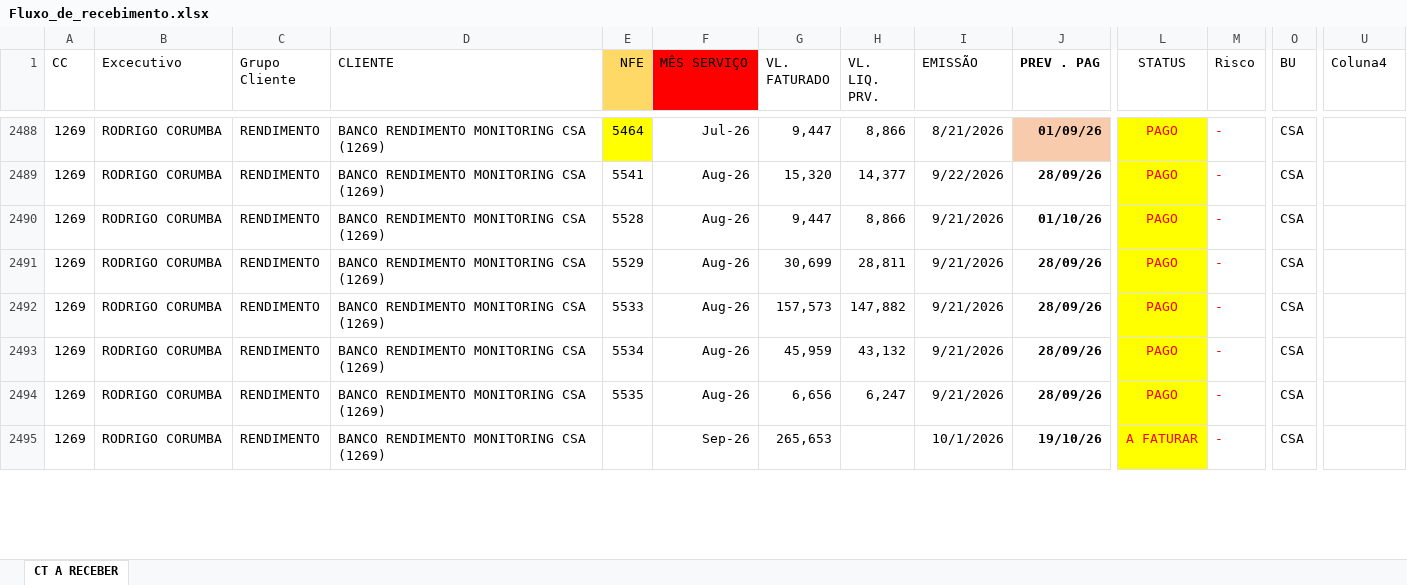
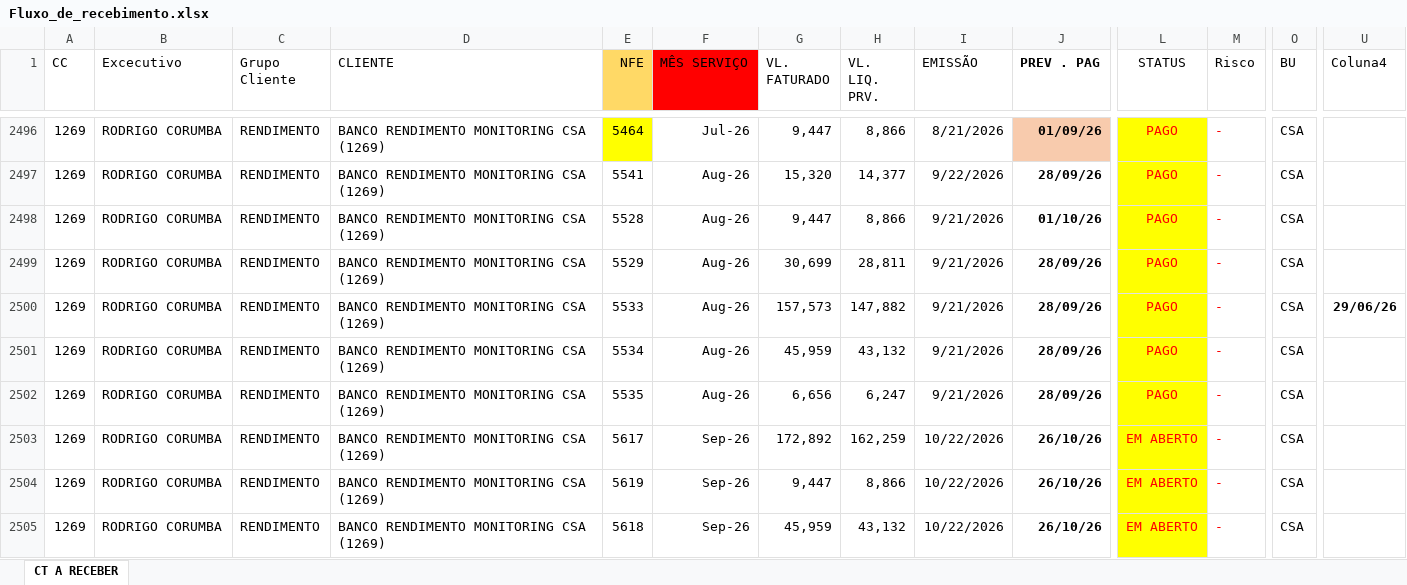
Before and after one commit to vitor-esteves-Bra/solutis-dashboard, an Excel workbook: data/Fluxo_de_recebimento.xlsx, sheet CT A RECEBER, drawn as a sheet; only a part is shown, gaps mark what is left out; values as stored, in another font and other column widths than the file's, no borders; conditional formats and table styles not drawn; addresses are those after the commit; rows hold the shown columns only; the diff covers the shown part only; the diff names each change by its address in the sheet, - before the commit and + after, or states it on an @@ line.

```diff
--- a/data/Fluxo_de_recebimento.xlsx (sheet CT A RECEBER)
+++ b/data/Fluxo_de_recebimento.xlsx (sheet CT A RECEBER)
-U2500 (Coluna4): (empty)
+U2500 (Coluna4): 29/06/26
-E2503 (NFE): (empty)
+E2503 (NFE): 5617
-G2503 (VL. FATURADO): 265,653
+G2503 (VL. FATURADO): 172,892
-H2503 (VL. LIQ. PRV.): (empty)
+H2503 (VL. LIQ. PRV.): 162,259
-I2503 (EMISSÃO): 10/1/2026
+I2503 (EMISSÃO): 10/22/2026
-J2503 (PREV . PAG): 19/10/26
+J2503 (PREV . PAG): 26/10/26
-L2503 (STATUS): A FATURAR
+L2503 (STATUS): EM ABERTO
+row 2504: 1269 | RODRIGO CORUMBA | RENDIMENTO | BANCO RENDIMENTO MONITORING CSA (1269) | 5619 | Sep-26 | 9,447 | 8,866 | 10/22/2026 | 26/10/26 | EM ABERTO | - | CSA
+row 2505: 1269 | RODRIGO CORUMBA | RENDIMENTO | BANCO RENDIMENTO MONITORING CSA (1269) | 5618 | Sep-26 | 45,959 | 43,132 | 10/22/2026 | 26/10/26 | EM ABERTO | - | CSA
```
Also changed, not shown: 22 added rows, 20 removed rows, 5 moved rows, 522 edited cells and cell formats elsewhere in this sheet, 3 other files.
